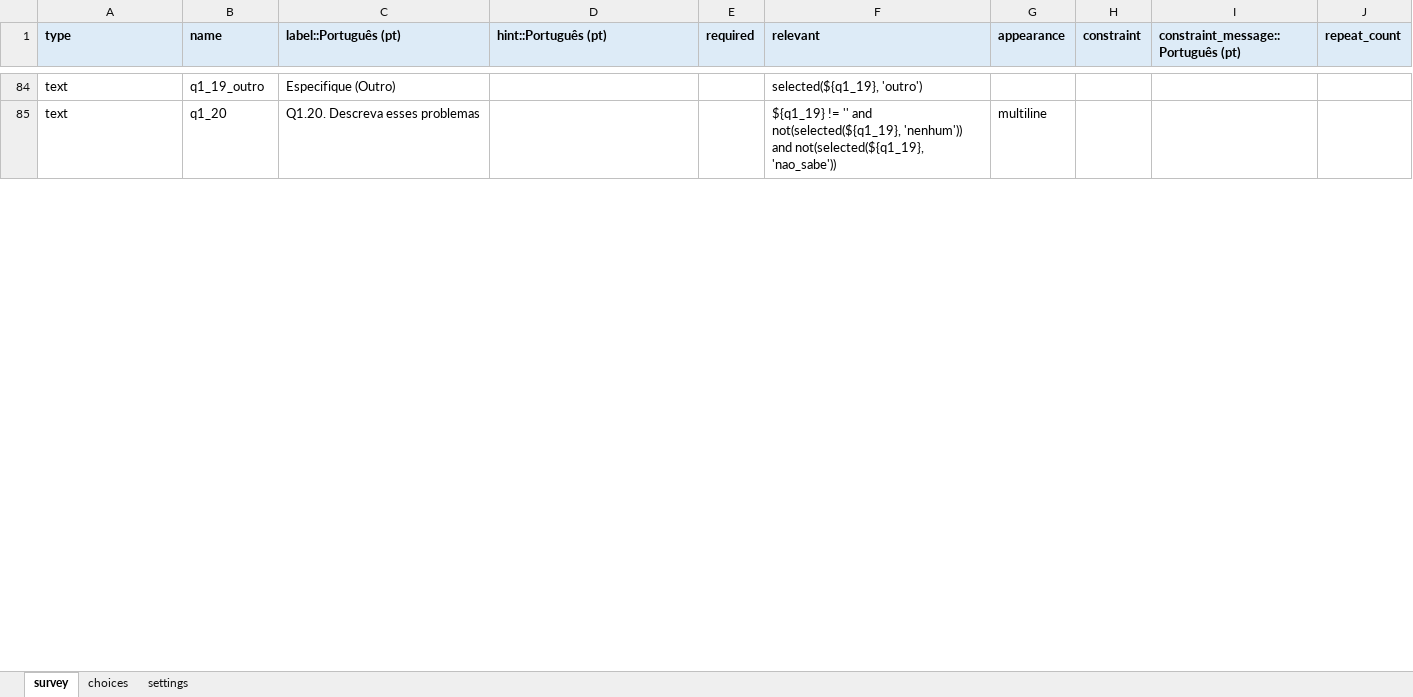
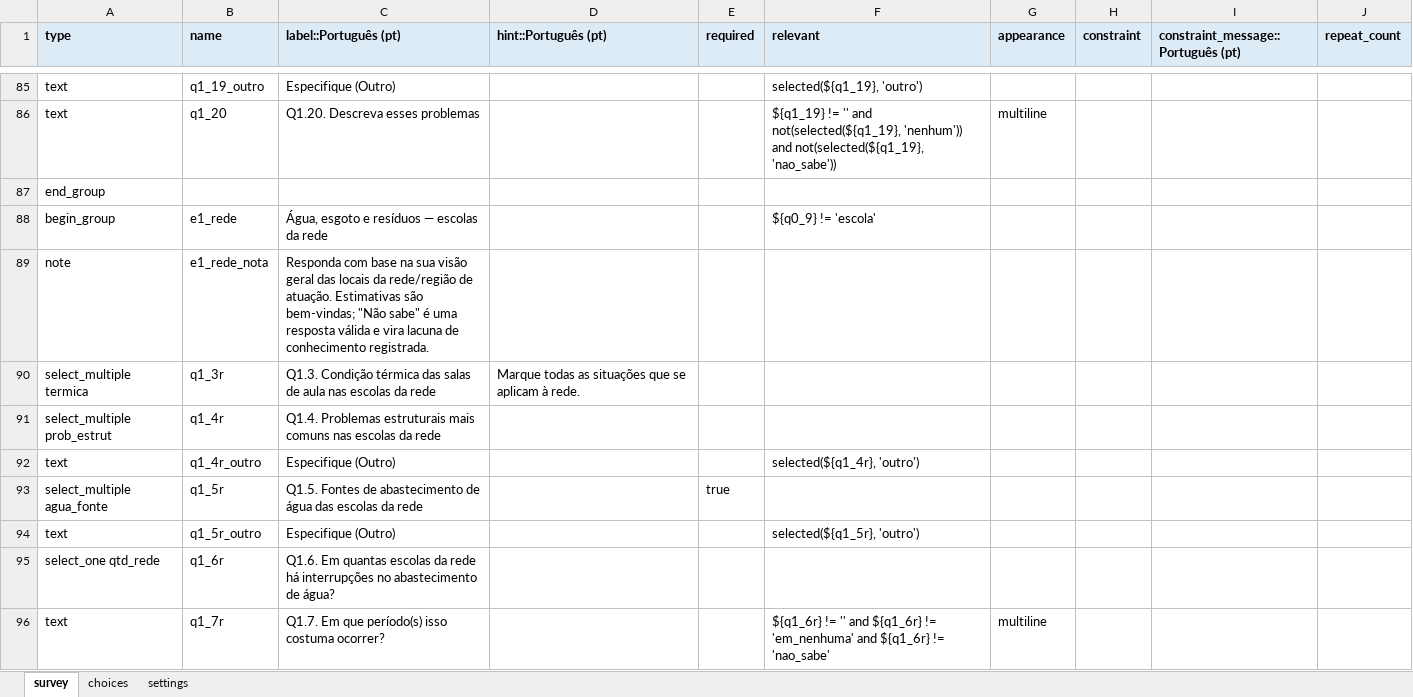
Before and after one commit to maiagreici/secadi, an Excel workbook: kobo/gestores_semana1_diagnostico.xlsx, sheet survey, drawn as a sheet; only a part is shown, gaps mark what is left out; values as stored, in another font and other column widths than the file's, no borders; the diff covers the shown part only; the diff names each change by its address in the sheet, - before the commit and + after, or states it on an @@ line.

```diff
--- a/kobo/gestores_semana1_diagnostico.xlsx (sheet survey)
+++ b/kobo/gestores_semana1_diagnostico.xlsx (sheet survey)
+row 87: end_group
+row 88: begin_group | e1_rede | Água, esgoto e resíduos — escolas da rede |  |  | ${q0_9} != 'escola'
+row 89: note | e1_rede_nota | Responda com base na sua visão geral das locais da rede/região de atuação. Estimativas são bem-vindas; "Não sabe" é uma resposta válida e vira lacuna de conhecimento registrada.
+row 90: select_multiple termica | q1_3r | Q1.3. Condição térmica das salas de aula nas escolas da rede | Marque todas as situações que se aplicam à rede.
+row 91: select_multiple prob_estrut | q1_4r | Q1.4. Problemas estruturais mais comuns nas escolas da rede
+row 92: text | q1_4r_outro | Especifique (Outro) |  |  | selected(${q1_4r}, 'outro')
+row 93: select_multiple agua_fonte | q1_5r | Q1.5. Fontes de abastecimento de água das escolas da rede |  | true
+row 94: text | q1_5r_outro | Especifique (Outro) |  |  | selected(${q1_5r}, 'outro')
+row 95: select_one qtd_rede | q1_6r | Q1.6. Em quantas escolas da rede há interrupções no abastecimento de água?
+row 96: text | q1_7r | Q1.7. Em que período(s) isso costuma ocorrer? |  |  | ${q1_6r} != '' and ${q1_6r} != 'em_nenhuma' and ${q1_6r} != 'nao_sabe' | multiline
```
Also changed, not shown: 20 added rows and 2 edited cells elsewhere in this sheet, kobo/gestores_diagnostico_completo.xlsx, kobo/gestores_semana2_diagnostico.xlsx, 4 other files.
